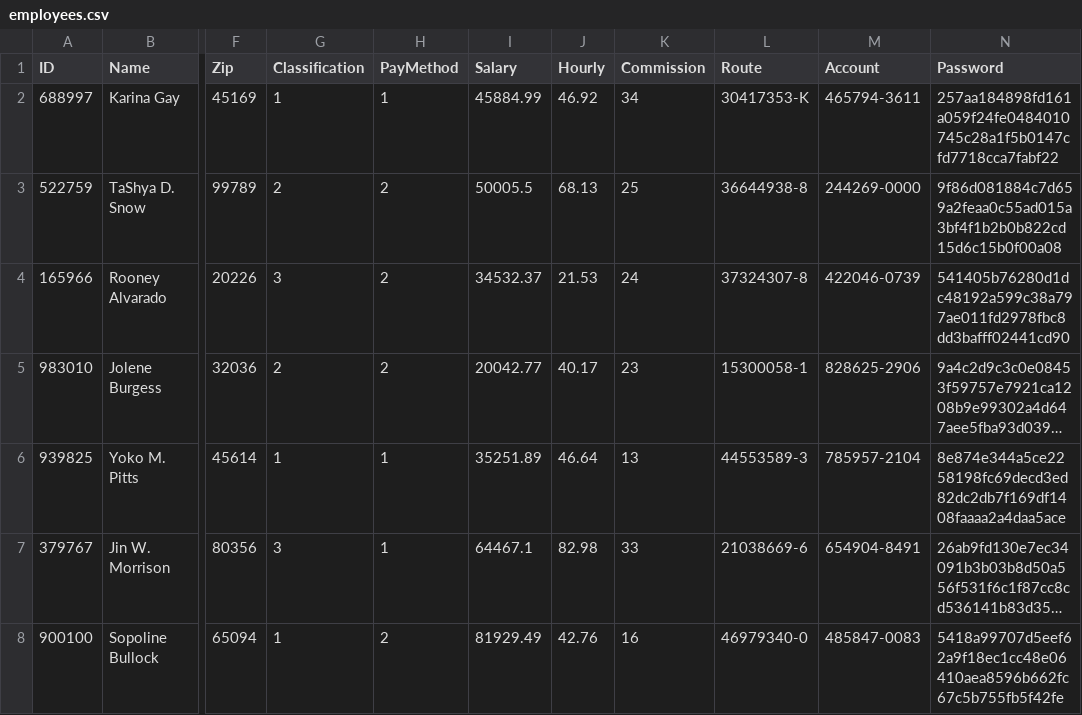
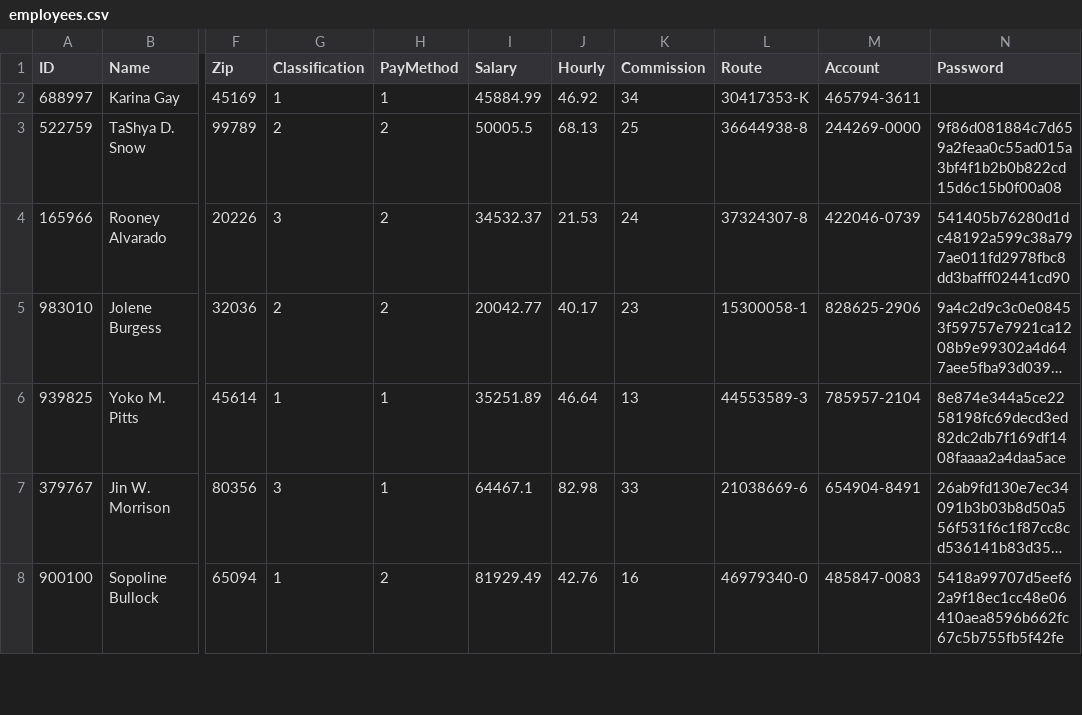
Before and after one commit to SoftDev-Personal-T1-2k23/Payroll, a CSV file: employees.csv, drawn as a sheet; only a part is shown, gaps mark what is left out; long unchanged cells end in …; the diff names each change by its address in the sheet, - before the commit and + after, or states it on an @@ line.

```diff
--- a/employees.csv
+++ b/employees.csv
-N2 (Password): 257aa184898fd161a059f24fe0484010745c28a1f5b0147cfd7718cca7fabf22
+N2 (Password): (empty)
```
Also changed, not shown: 20 other files.
